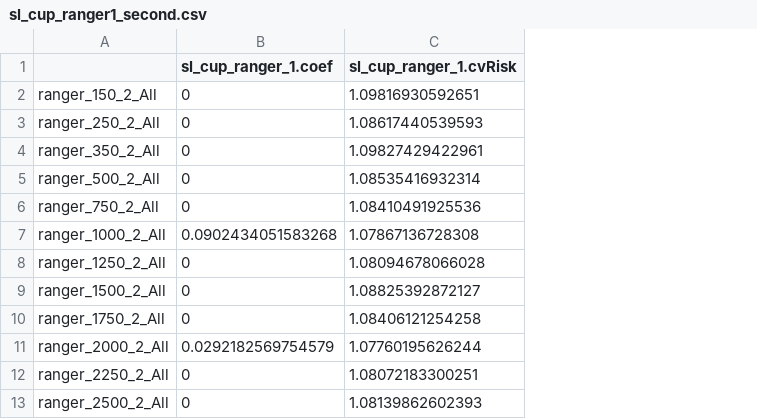
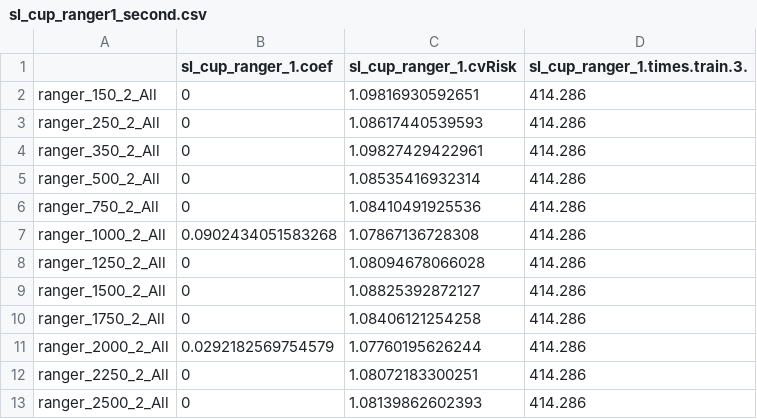
Before and after one commit to gabena98/ML_project, a CSV file: grid_search_results/sl_cup_ranger1_second.csv, drawn as a sheet; only a part is shown; the diff names each change by its address in the sheet, - before the commit and + after, or states it on an @@ line.

```diff
--- a/grid_search_results/sl_cup_ranger1_second.csv
+++ b/grid_search_results/sl_cup_ranger1_second.csv
+column D (sl_cup_ranger_1.times.train.3.), rows 2-13: all 414.286
```
Also changed, not shown: grid_search_results/sl_cup_ranger2_second.csv, grid_search_results/sl_cup_svm1_second.csv, 5 other files.
